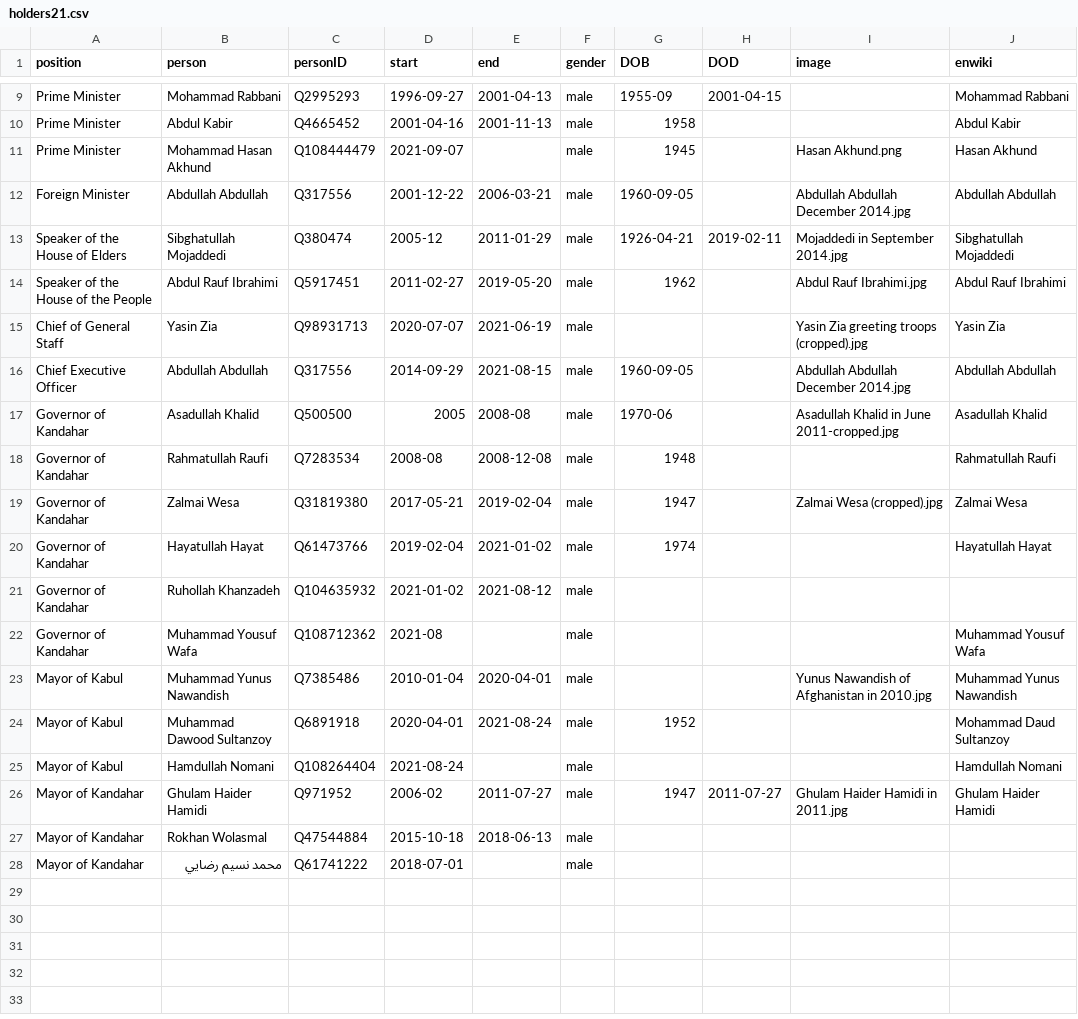
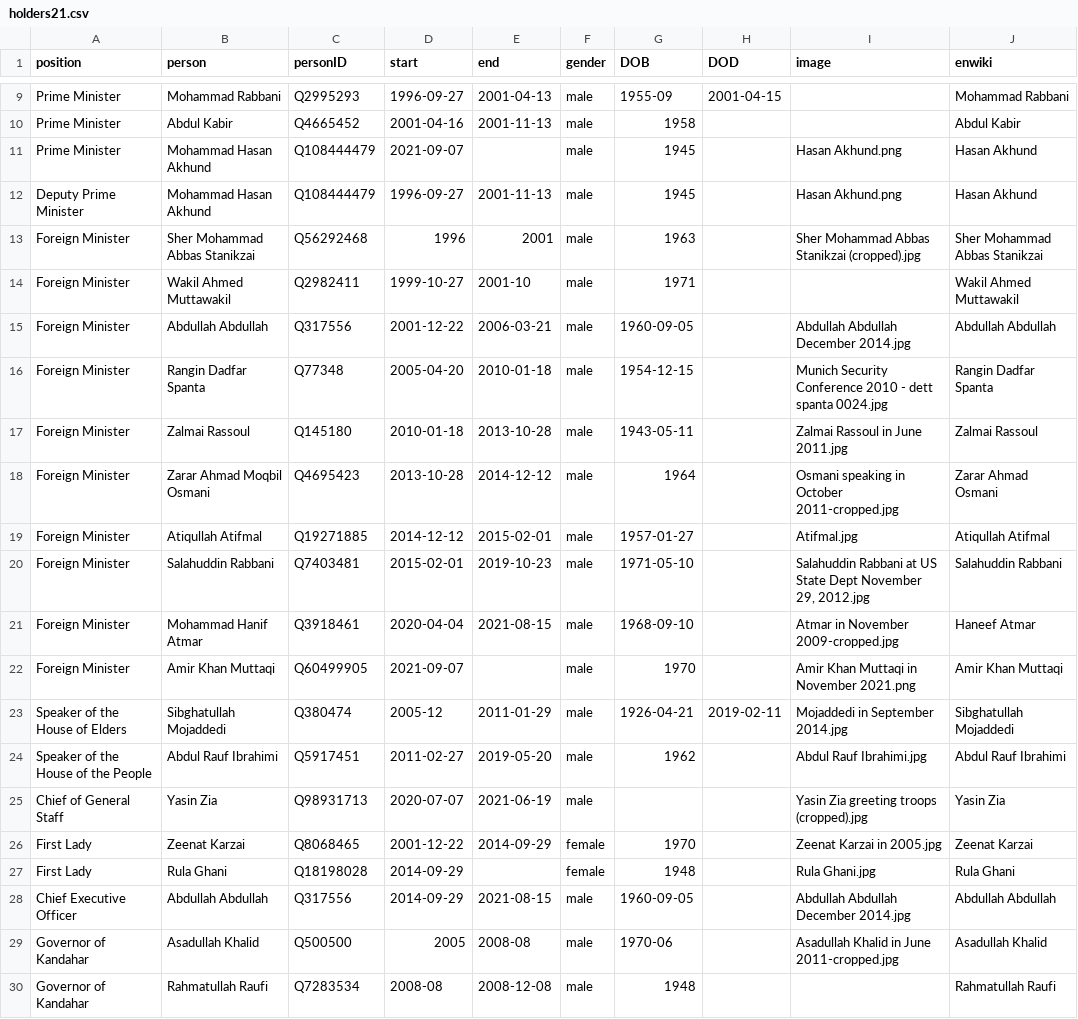
Before and after one commit to every-politician-scrapers/afghanistan, a CSV file: html/holders21.csv, drawn as a sheet; only a part is shown, gaps mark what is left out; the shorter side is filled out with more unchanged rows; the diff names each change by its address in the sheet, - before the commit and + after, or states it on an @@ line.

```diff
--- a/html/holders21.csv
+++ b/html/holders21.csv
+row 12: Deputy Prime Minister | Mohammad Hasan Akhund | Q108444479 | 1996-09-27 | 2001-11-13 | male | 1945 |  | Hasan Akhund.png | Hasan Akhund
+row 13: Foreign Minister | Sher Mohammad Abbas Stanikzai | Q56292468 | 1996 | 2001 | male | 1963 |  | Sher Mohammad Abbas Stanikzai (cropped).jpg | Sher Mohammad Abbas Stanikzai
+row 14: Foreign Minister | Wakil Ahmed Muttawakil | Q2982411 | 1999-10-27 | 2001-10 | male | 1971 |  |  | Wakil Ahmed Muttawakil
+row 16: Foreign Minister | Rangin Dadfar Spanta | Q77348 | 2005-04-20 | 2010-01-18 | male | 1954-12-15 |  | Munich Security Conference 2010 - dett spanta 0024.jpg | Rangin Dadfar Spanta
+row 17: Foreign Minister | Zalmai Rassoul | Q145180 | 2010-01-18 | 2013-10-28 | male | 1943-05-11 |  | Zalmai Rassoul in June 2011.jpg | Zalmai Rassoul
+row 18: Foreign Minister | Zarar Ahmad Moqbil Osmani | Q4695423 | 2013-10-28 | 2014-12-12 | male | 1964 |  | Osmani speaking in October 2011-cropped.jpg | Zarar Ahmad Osmani
+row 19: Foreign Minister | Atiqullah Atifmal | Q19271885 | 2014-12-12 | 2015-02-01 | male | 1957-01-27 |  | Atifmal.jpg | Atiqullah Atifmal
+row 20: Foreign Minister | Salahuddin Rabbani | Q7403481 | 2015-02-01 | 2019-10-23 | male | 1971-05-10 |  | Salahuddin Rabbani at US State Dept November 29, 2012.jpg | Salahuddin Rabbani
+row 21: Foreign Minister | Mohammad Hanif Atmar | Q3918461 | 2020-04-04 | 2021-08-15 | male | 1968-09-10 |  | Atmar in November 2009-cropped.jpg | Haneef Atmar
+row 22: Foreign Minister | Amir Khan Muttaqi | Q60499905 | 2021-09-07 |  | male | 1970 |  | Amir Khan Muttaqi in November 2021.png | Amir Khan Muttaqi
+row 26: First Lady | Zeenat Karzai | Q8068465 | 2001-12-22 | 2014-09-29 | female | 1970 |  | Zeenat Karzai in 2005.jpg | Zeenat Karzai
+row 27: First Lady | Rula Ghani | Q18198028 | 2014-09-29 |  | female | 1948 |  | Rula Ghani.jpg | Rula Ghani
```
Also changed, not shown: html/current.csv, html/family.csv, 3 other files.
